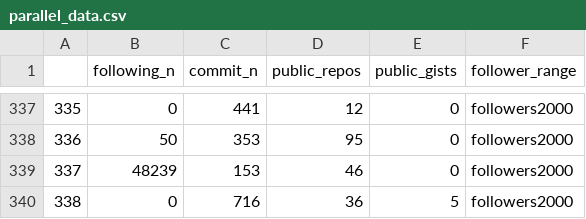
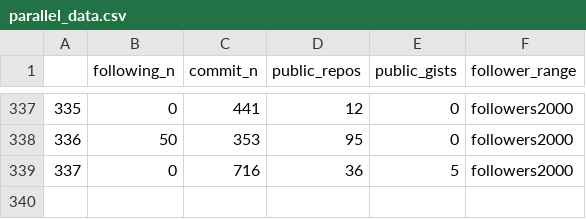
Before and after one commit to haitonglin/stats401_github_developers, a CSV file: parallel_coordinate/parallel_data.csv, drawn as a sheet; only a part is shown, gaps mark what is left out; removed rows and columns are numbered as before the commit, all else as after; the diff names each change by its address in the sheet, - before the commit and + after, or states it on an @@ line.

```diff
--- a/parallel_coordinate/parallel_data.csv
+++ b/parallel_coordinate/parallel_data.csv
-row 339: 337 | 48239 | 153 | 46 | 0 | followers2000
@@ column A renumbered from row 339 down @@
```
Also changed, not shown: 2 other files.
